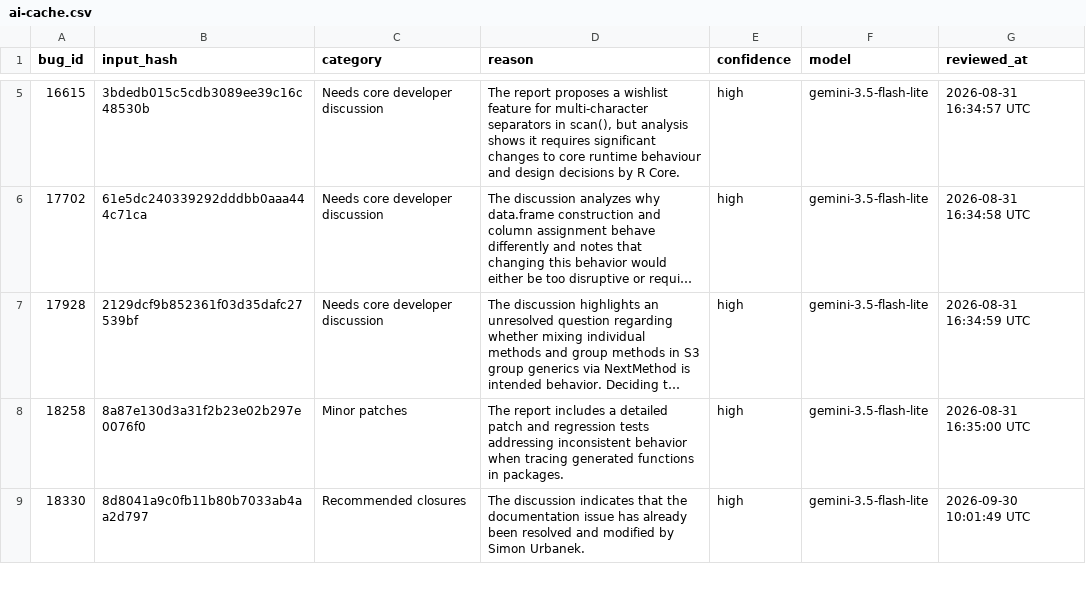
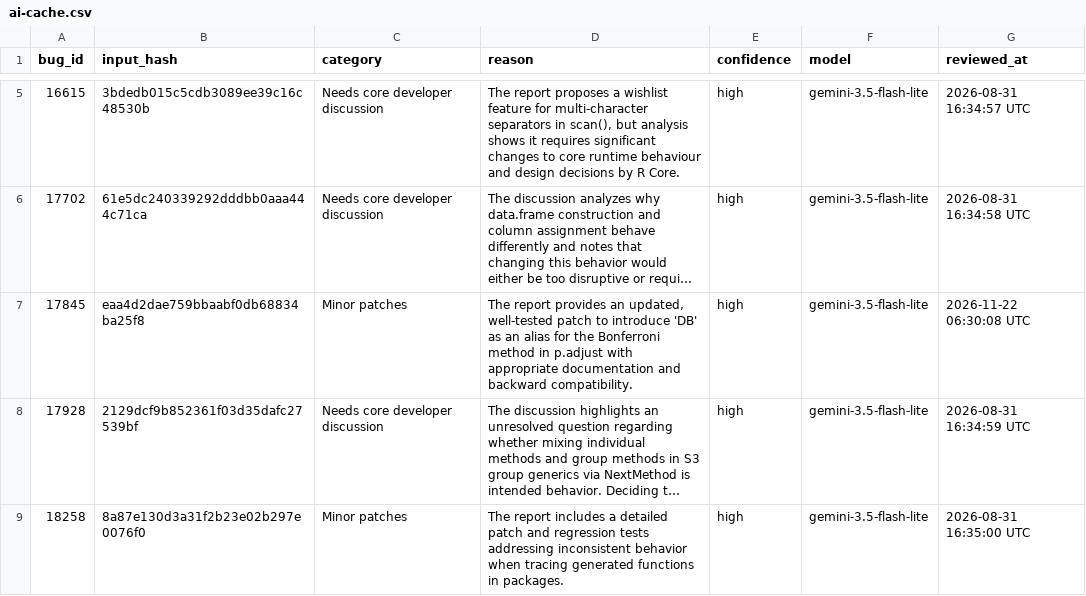
Before and after one commit to r-devel/triage-report, a CSV file: data/ai-cache.csv, drawn as a sheet; only a part is shown, gaps mark what is left out; the shorter side is filled out with more unchanged rows; long unchanged cells end in …; the diff names each change by its address in the sheet, - before the commit and + after, or states it on an @@ line.

```diff
--- a/data/ai-cache.csv
+++ b/data/ai-cache.csv
+row 7: 17845 | eaa4d2dae759bbaabf0db68834ba25f8 | Minor patches | The report provides an updated, well-tested patch to introduce 'DB' as an alias for the Bonferroni method in p.adjust with appropriate documentation and backward compatibility. | high | gemini-3.5-flash-lite | 2026-11-22 06:30:08 UTC
```
Also changed, not shown: data/team-patches.csv, data/triaged-bugs.csv, 9 other files.
